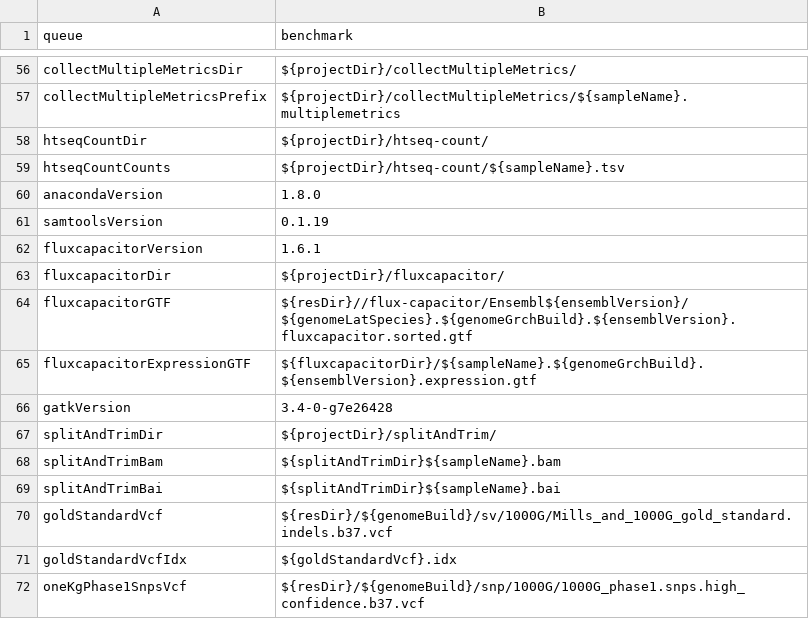
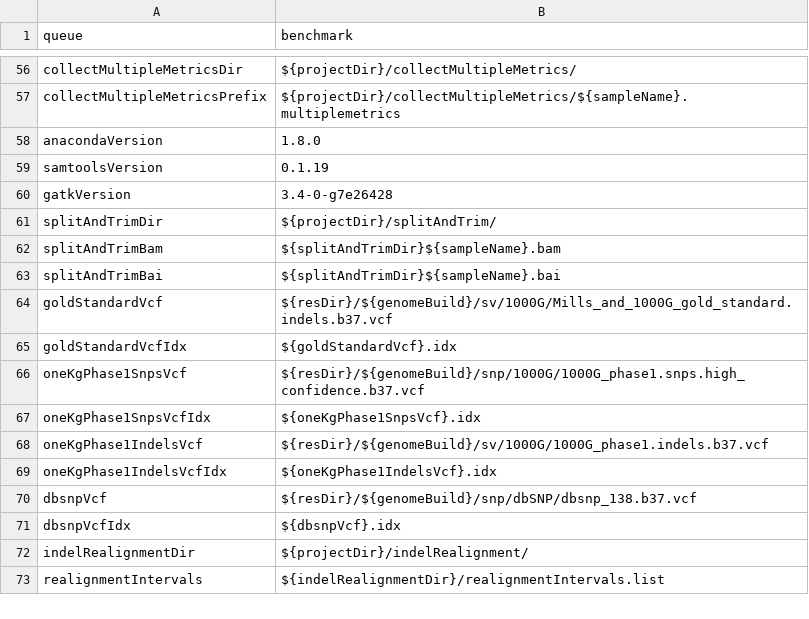
Before and after one commit to molgenis/molgenis-pipelines, a CSV file: compute5/Public_RNA-seq_genotypeCalling/testParameters.csv, drawn as a sheet; only a part is shown, gaps mark what is left out; the shorter side is filled out with more unchanged rows; the diff names each change by its address in the sheet, - before the commit and + after, or states it on an @@ line.

Commit message:
Fixes for filechecking in RNA-seq genotypecalling pipeline

```diff
--- a/compute5/Public_RNA-seq_genotypeCalling/testParameters.csv
+++ b/compute5/Public_RNA-seq_genotypeCalling/testParameters.csv
-row 58: htseqCountDir | ${projectDir}/htseq-count/
-row 59: htseqCountCounts | ${projectDir}/htseq-count/${sampleName}.tsv
-row 62: fluxcapacitorVersion | 1.6.1
-row 63: fluxcapacitorDir | ${projectDir}/fluxcapacitor/
-row 64: fluxcapacitorGTF | ${resDir}//flux-capacitor/Ensembl${ensemblVersion}/${genomeLatSpecies}.${genomeGrchBuild}.${ensemblVersion}.fluxcapacitor.sorted.gtf
-row 65: fluxcapacitorExpressionGTF | ${fluxcapacitorDir}/${sampleName}.${genomeGrchBuild}.${ensemblVersion}.expression.gtf
```
Also changed, not shown: 22 other files.
